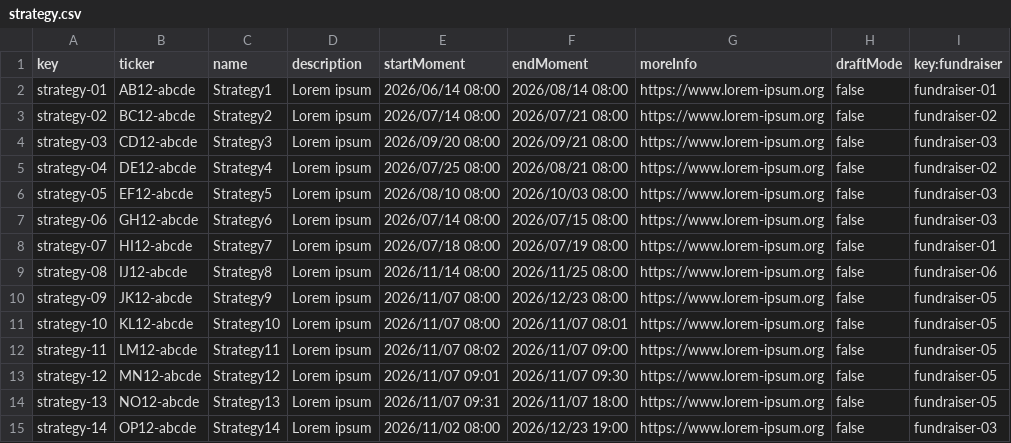
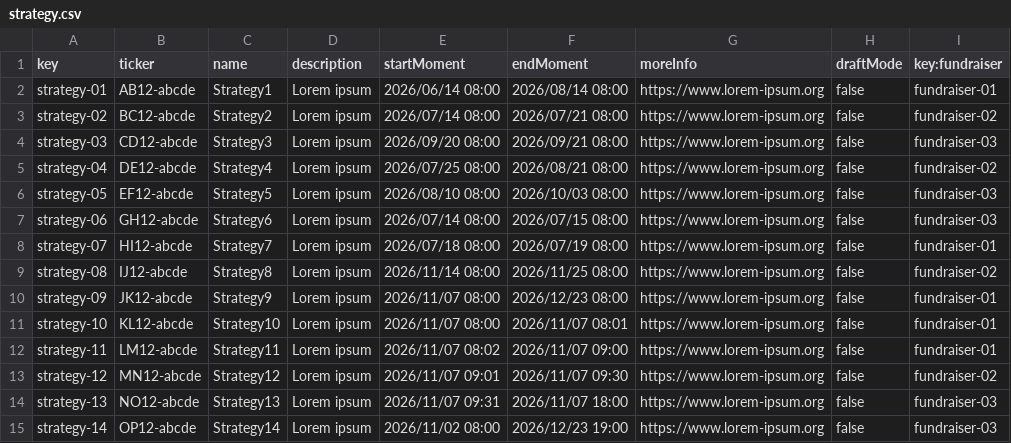
Before and after one commit to AlejandroParody/Acme-Starters-G042, a CSV file: src/main/resources/WEB-INF/data/sample/batch-01/strategy.csv, drawn as a sheet.

```diff
--- a/src/main/resources/WEB-INF/data/sample/batch-01/strategy.csv
+++ b/src/main/resources/WEB-INF/data/sample/batch-01/strategy.csv
@@ -8,8 +8,8 @@ strategy-06,"GH12-abcde","Strategy6","Lorem ipsum",2026/07/14 08:00,2026/07/15 0
 strategy-07,"HI12-abcde","Strategy7","Lorem ipsum",2026/07/18 08:00,2026/07/19 08:00,https://www.lorem-ipsum.org,false,fundraiser-01
-strategy-08,"IJ12-abcde","Strategy8","Lorem ipsum",2026/11/14 08:00,2026/11/25 08:00,https://www.lorem-ipsum.org,false,fundraiser-06
-strategy-09,"JK12-abcde","Strategy9","Lorem ipsum",2026/11/07 08:00,2026/12/23 08:00,https://www.lorem-ipsum.org,false,fundraiser-05
-strategy-10,"KL12-abcde","Strategy10","Lorem ipsum",2026/11/07 08:00,2026/11/07 08:01,https://www.lorem-ipsum.org,false,fundraiser-05
-strategy-11,"LM12-abcde","Strategy11","Lorem ipsum",2026/11/07 08:02,2026/11/07 09:00,https://www.lorem-ipsum.org,false,fundraiser-05
-strategy-12,"MN12-abcde","Strategy12","Lorem ipsum",2026/11/07 09:01,2026/11/07 09:30,https://www.lorem-ipsum.org,false,fundraiser-05
-strategy-13,"NO12-abcde","Strategy13","Lorem ipsum",2026/11/07 09:31,2026/11/07 18:00,https://www.lorem-ipsum.org,false,fundraiser-05
+strategy-08,"IJ12-abcde","Strategy8","Lorem ipsum",2026/11/14 08:00,2026/11/25 08:00,https://www.lorem-ipsum.org,false,fundraiser-02
+strategy-09,"JK12-abcde","Strategy9","Lorem ipsum",2026/11/07 08:00,2026/12/23 08:00,https://www.lorem-ipsum.org,false,fundraiser-01
+strategy-10,"KL12-abcde","Strategy10","Lorem ipsum",2026/11/07 08:00,2026/11/07 08:01,https://www.lorem-ipsum.org,false,fundraiser-01
+strategy-11,"LM12-abcde","Strategy11","Lorem ipsum",2026/11/07 08:02,2026/11/07 09:00,https://www.lorem-ipsum.org,false,fundraiser-01
+strategy-12,"MN12-abcde","Strategy12","Lorem ipsum",2026/11/07 09:01,2026/11/07 09:30,https://www.lorem-ipsum.org,false,fundraiser-02
+strategy-13,"NO12-abcde","Strategy13","Lorem ipsum",2026/11/07 09:31,2026/11/07 18:00,https://www.lorem-ipsum.org,false,fundraiser-03
 strategy-14,"OP12-abcde","Strategy14","Lorem ipsum",2026/11/02 08:00,2026/12/23 19:00,https://www.lorem-ipsum.org,false,fundraiser-03
```
Also changed, not shown: src/main/resources/WEB-INF/data/sample/batch-01/fundraiser.csv, src/main/resources/WEB-INF/data/sample/batch-01/tactic.csv, 1 other file.
